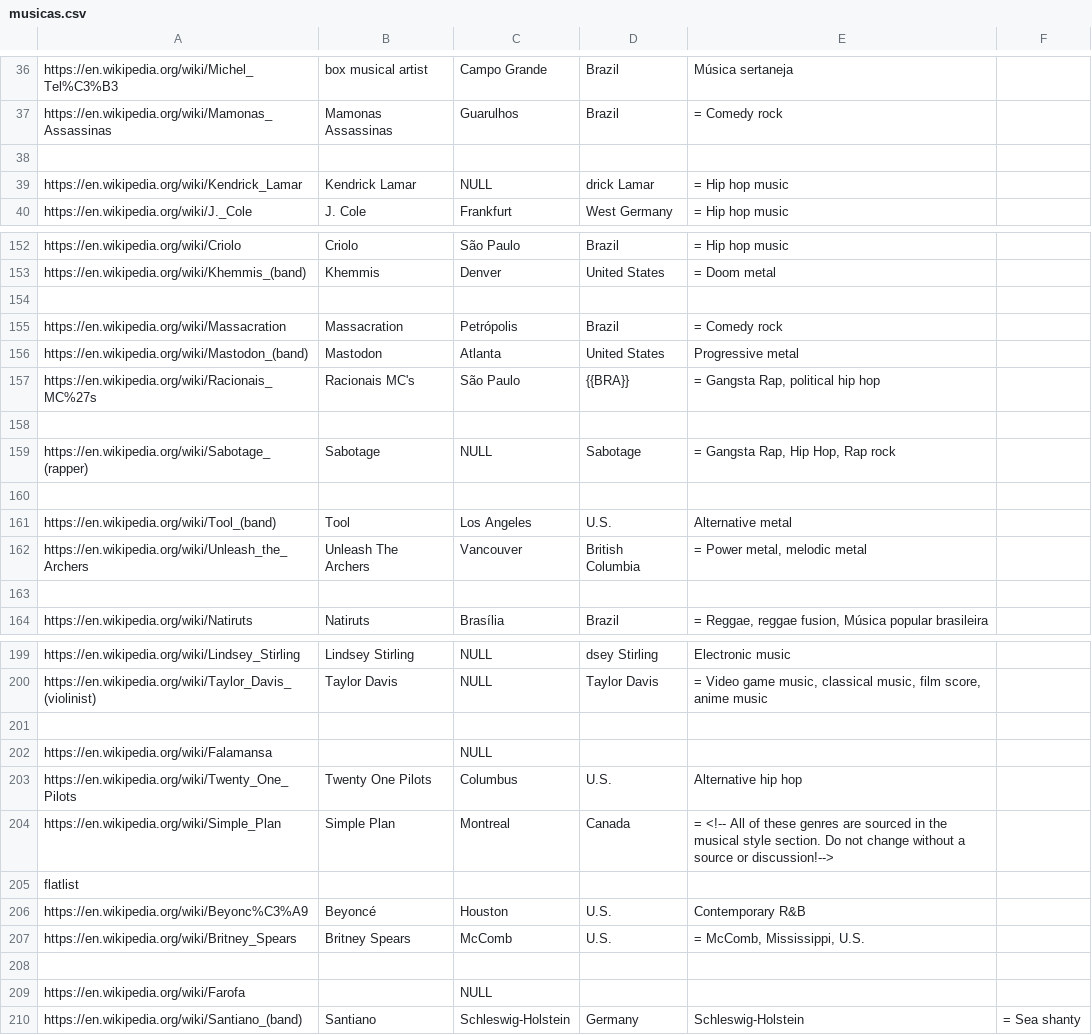
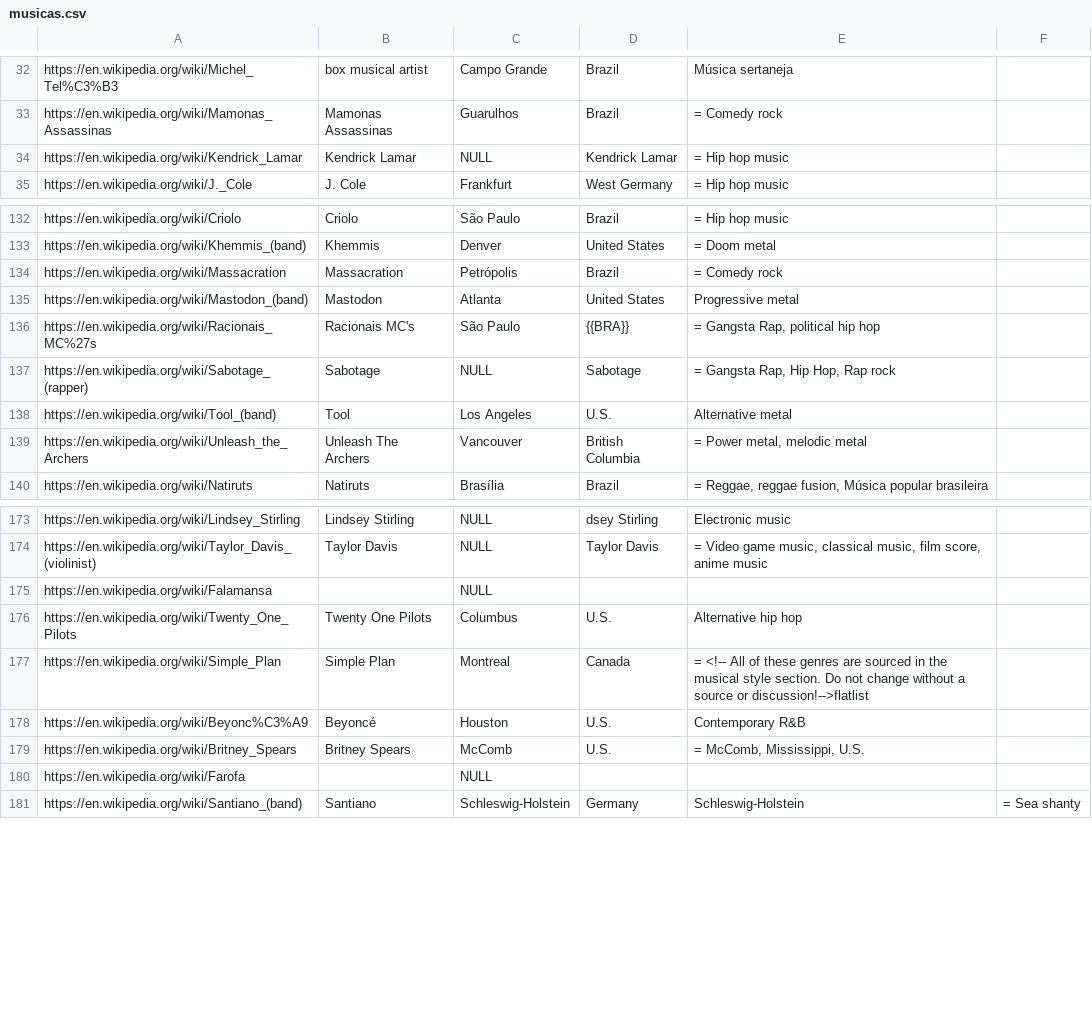
Before and after one commit to giuzis/bancodedados201802, a CSV file: 06 - Extração de Informação/musicas.csv, drawn as a sheet; only a part is shown, gaps mark what is left out; the diff covers the shown part only.

```diff
--- a/06 - Extração de Informação/musicas.csv
+++ b/06 - Extração de Informação/musicas.csv
@@ -37,4 +33,3 @@ https://en.wikipedia.org/wiki/Michel_Tel%C3%B3|box musical artist|Campo Grande|B
 https://en.wikipedia.org/wiki/Mamonas_Assassinas|Mamonas Assassinas|Guarulhos|Brazil|               = Comedy rock
-
-https://en.wikipedia.org/wiki/Kendrick_Lamar|Kendrick Lamar|NULL|drick Lamar|        = Hip hop music
+https://en.wikipedia.org/wiki/Kendrick_Lamar|Kendrick Lamar|NULL|Kendrick Lamar|            = Hip hop music
 https://en.wikipedia.org/wiki/J._Cole|J. Cole|Frankfurt|West Germany|        = Hip hop music
@@ -153,3 +133,2 @@ https://en.wikipedia.org/wiki/Criolo|Criolo|São Paulo|Brazil|           	= Hip
 https://en.wikipedia.org/wiki/Khemmis_(band)|Khemmis|Denver|United States|           = Doom metal
-
 https://en.wikipedia.org/wiki/Massacration|Massacration|Petrópolis|Brazil|            = Comedy rock
@@ -157,8 +136,5 @@ https://en.wikipedia.org/wiki/Mastodon_(band)|Mastodon |Atlanta|United States|
 https://en.wikipedia.org/wiki/Racionais_MC%27s|Racionais MC's|São Paulo|{{BRA}}|               = Gangsta Rap, political hip hop
-
 https://en.wikipedia.org/wiki/Sabotage_(rapper)|Sabotage|NULL|Sabotage|        = Gangsta Rap, Hip Hop, Rap rock
-
 https://en.wikipedia.org/wiki/Tool_(band)|Tool|Los Angeles|U.S.|Alternative metal
 https://en.wikipedia.org/wiki/Unleash_the_Archers|Unleash The Archers|Vancouver|British Columbia|            = Power metal, melodic metal
-
 https://en.wikipedia.org/wiki/Natiruts|Natiruts|Brasília|Brazil|               = Reggae, reggae fusion, Música popular brasileira
@@ -200,10 +174,7 @@ https://en.wikipedia.org/wiki/Lindsey_Stirling|Lindsey Stirling|NULL|dsey Stirli
 https://en.wikipedia.org/wiki/Taylor_Davis_(violinist)|Taylor Davis|NULL|Taylor Davis|       = Video game music, classical music, film score, anime music
-
 https://en.wikipedia.org/wiki/Falamansa||NULL||
 https://en.wikipedia.org/wiki/Twenty_One_Pilots|Twenty One Pilots|Columbus|U.S.|Alternative hip hop
-https://en.wikipedia.org/wiki/Simple_Plan|Simple Plan|Montreal|Canada| = <!-- All of these genres are sourced in the musical style section. Do not change without a source or discussion!-->
-flatlist
+https://en.wikipedia.org/wiki/Simple_Plan|Simple Plan|Montreal|Canada| = <!-- All of these genres are sourced in the musical style section. Do not change without a source or discussion!-->flatlist
 https://en.wikipedia.org/wiki/Beyonc%C3%A9|Beyoncé|Houston|U.S.|Contemporary R&B
 https://en.wikipedia.org/wiki/Britney_Spears|Britney Spears|McComb|U.S.|    = McComb, Mississippi, U.S.
-
 https://en.wikipedia.org/wiki/Farofa||NULL||
```
Also changed, not shown: 26 removed rows and 4 edited cells elsewhere in this file, 1 other file.
